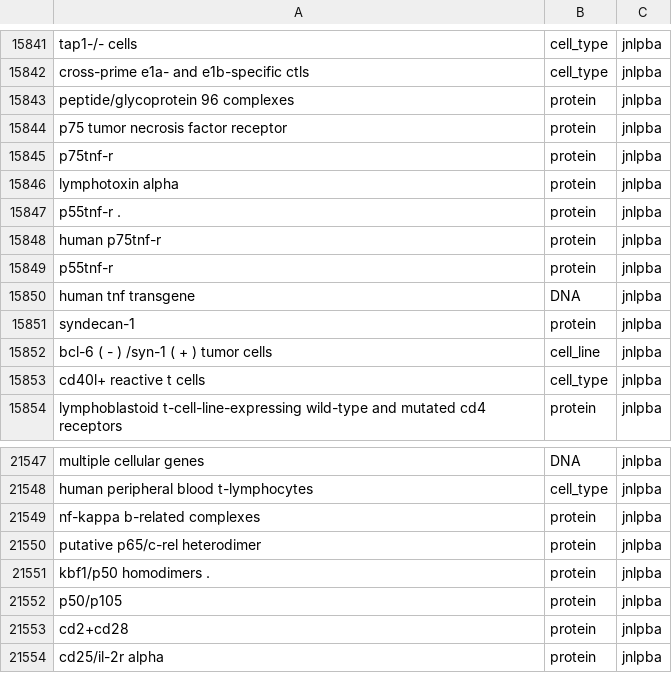
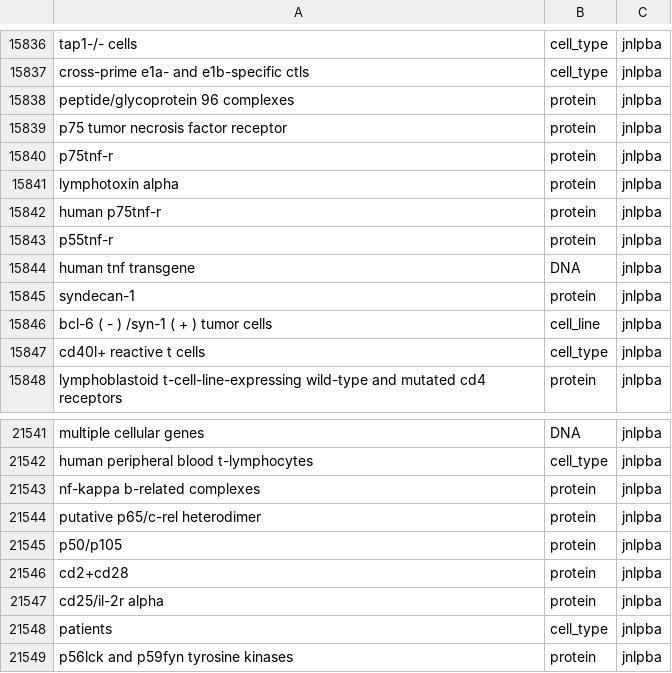
Before and after one commit to ZoeYou/ups-intern, a CSV file: 01_make_matching_list/Datasets/orig/annotation_df_jnlpba.csv, drawn as a sheet; only a part is shown, gaps mark what is left out; the shorter side is filled out with more unchanged rows; the diff covers the shown part only; the diff names each change by its address in the sheet, - before the commit and + after, or states it on an @@ line.

```diff
--- a/01_make_matching_list/Datasets/orig/annotation_df_jnlpba.csv
+++ b/01_make_matching_list/Datasets/orig/annotation_df_jnlpba.csv
-row 15847: p55tnf-r . | protein | jnlpba
-row 21551: kbf1/p50 homodimers . | protein | jnlpba
```
Also changed, not shown: 5 removed rows elsewhere in this file, 01_make_matching_list/Datasets/orig/annotation_df_bc5cdr_.csv, 01_make_matching_list/Datasets/orig/annotation_df_scienceie.csv, 1 other file.
